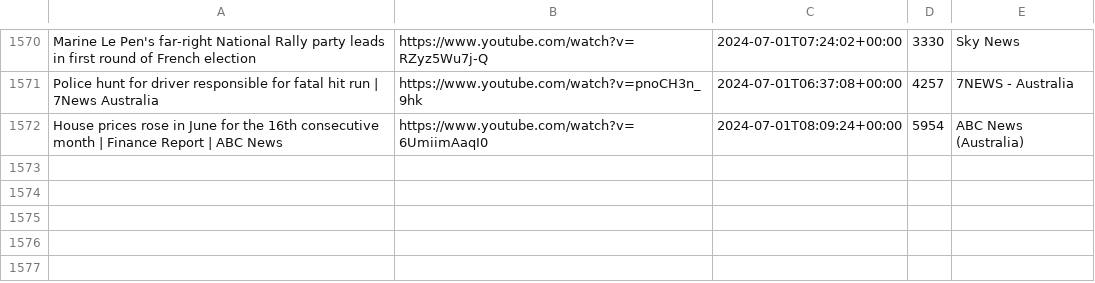
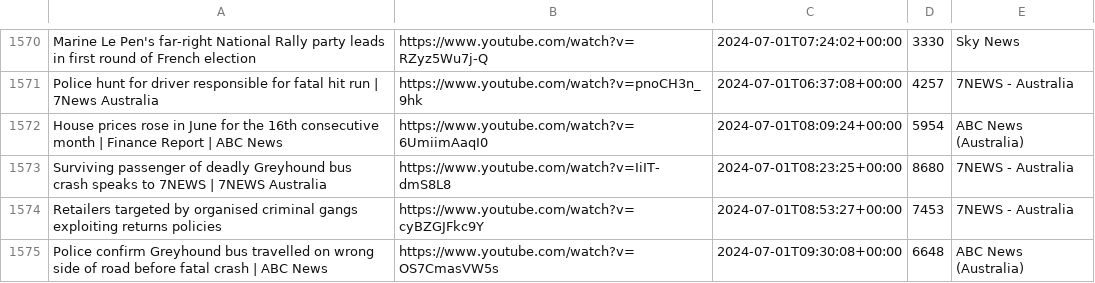
Before and after one commit to alexlaverty/aussienewsvideos, a CSV file: videos.csv, drawn as a sheet; only a part is shown, gaps mark what is left out.

```diff
--- a/videos.csv
+++ b/videos.csv
@@ -1572 +1572,4 @@ Police hunt for driver responsible for fatal hit run | 7News Australia,https://w
 House prices rose in June for the 16th consecutive month | Finance Report | ABC News,https://www.youtube.com/watch?v=6UmiimAaqI0,2024-07-01T08:09:24+00:00,5954,ABC News (Australia)
+Surviving passenger of deadly Greyhound bus crash speaks to 7NEWS | 7NEWS Australia,https://www.youtube.com/watch?v=IiIT-dmS8L8,2024-07-01T08:23:25+00:00,8680,7NEWS - Australia
+Retailers targeted by organised criminal gangs exploiting returns policies,https://www.youtube.com/watch?v=cyBZGJFkc9Y,2024-07-01T08:53:27+00:00,7453,7NEWS - Australia
+Police confirm Greyhound bus travelled on wrong side of road before fatal crash | ABC News,https://www.youtube.com/watch?v=OS7CmasVW5s,2024-07-01T09:30:08+00:00,6648,ABC News (Australia)
```
